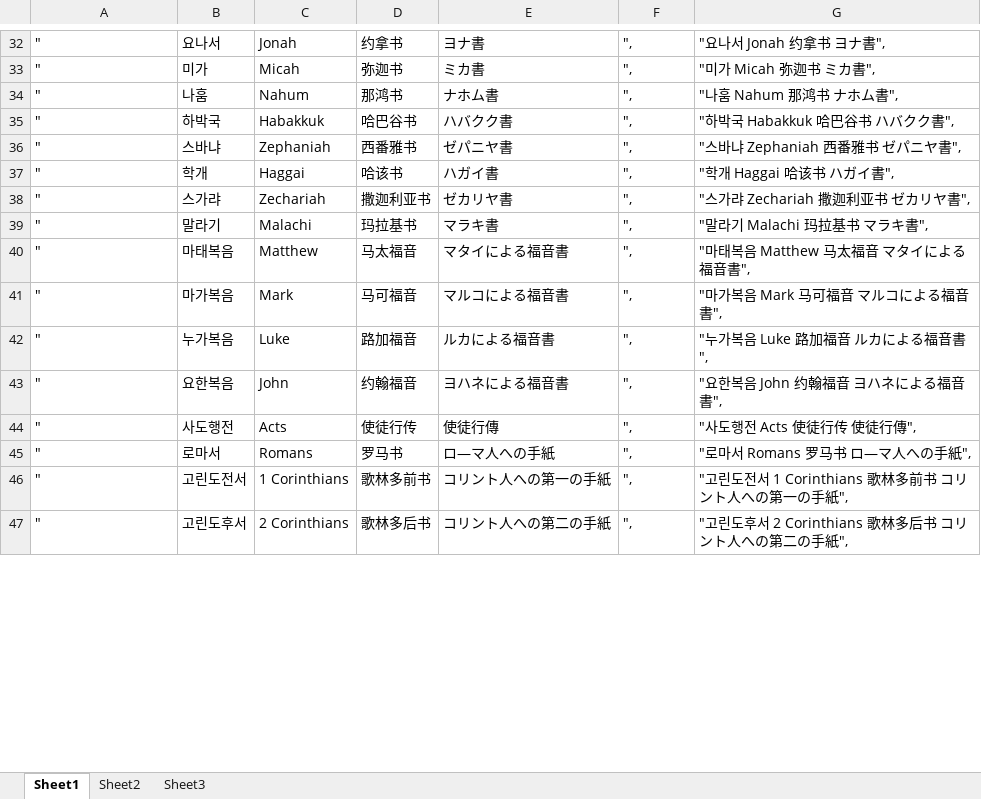
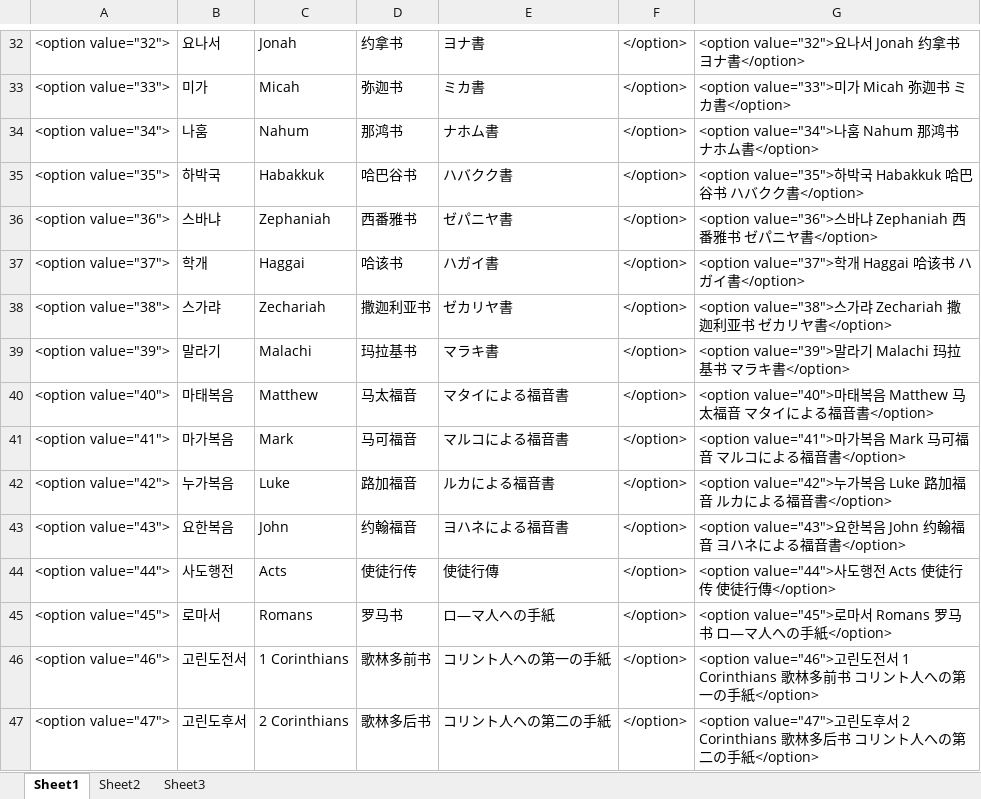
Before and after one commit to muckmool/muckmool.github.io, an Excel workbook: bible02/bible list.xlsx, sheet Sheet1, drawn as a sheet; only a part is shown, gaps mark what is left out; values as stored, in another font and other column widths than the file's, no borders; the diff covers the shown part only; the diff names each change by its address in the sheet, - before the commit and + after, or states it on an @@ line.

```diff
--- a/bible02/bible list.xlsx (sheet Sheet1)
+++ b/bible02/bible list.xlsx (sheet Sheet1)
-A32: "
+A32: <option value="32">
-F32:F47: ",
+F32:F47: </option>
-G32: "요나서 Jonah 约拿书 ヨナ書",
+G32: <option value="32">요나서 Jonah 约拿书 ヨナ書</option>
-A33: "
+A33: <option value="33">
-G33: "미가 Micah 弥迦书 ミカ書",
+G33: <option value="33">미가 Micah 弥迦书 ミカ書</option>
-A34: "
+A34: <option value="34">
-G34: "나훔 Nahum 那鸿书 ナホム書",
+G34: <option value="34">나훔 Nahum 那鸿书 ナホム書</option>
-A35: "
+A35: <option value="35">
-G35: "하박국 Habakkuk 哈巴谷书 ハバクク書",
+G35: <option value="35">하박국 Habakkuk 哈巴谷书 ハバクク書</option>
-A36: "
+A36: <option value="36">
-G36: "스바냐 Zephaniah 西番雅书 ゼパニヤ書",
+G36: <option value="36">스바냐 Zephaniah 西番雅书 ゼパニヤ書</option>
-A37: "
+A37: <option value="37">
-G37: "학개 Haggai 哈该书 ハガイ書",
+G37: <option value="37">학개 Haggai 哈该书 ハガイ書</option>
-A38: "
+A38: <option value="38">
-G38: "스가랴 Zechariah 撒迦利亚书 ゼカリヤ書",
+G38: <option value="38">스가랴 Zechariah 撒迦利亚书 ゼカリヤ書</option>
-A39: "
+A39: <option value="39">
-G39: "말라기 Malachi 玛拉基书 マラキ書",
+G39: <option value="39">말라기 Malachi 玛拉基书 マラキ書</option>
-A40: "
+A40: <option value="40">
-G40: "마태복음 Matthew 马太福音 マタイによる福音書",
+G40: <option value="40">마태복음 Matthew 马太福音 マタイによる福音書</option>
-A41: "
+A41: <option value="41">
-G41: "마가복음 Mark 马可福音 マルコによる福音書",
+G41: <option value="41">마가복음 Mark 马可福音 マルコによる福音書</option>
-A42: "
+A42: <option value="42">
-G42: "누가복음 Luke 路加福音 ルカによる福音書",
+G42: <option value="42">누가복음 Luke 路加福音 ルカによる福音書</option>
-A43: "
+A43: <option value="43">
-G43: "요한복음 John 约翰福音 ヨハネによる福音書",
+G43: <option value="43">요한복음 John 约翰福音 ヨハネによる福音書</option>
-A44: "
+A44: <option value="44">
-G44: "사도행전 Acts 使徒行传 使徒行傳",
+G44: <option value="44">사도행전 Acts 使徒行传 使徒行傳</option>
-A45: "
+A45: <option value="45">
-G45: "로마서 Romans 罗马书 ロ―マ人への手紙",
+G45: <option value="45">로마서 Romans 罗马书 ロ―マ人への手紙</option>
-A46: "
+A46: <option value="46">
-G46: "고린도전서 1 Corinthians 歌林多前书 コリント人への第一の手紙",
+G46: <option value="46">고린도전서 1 Corinthians 歌林多前书 コリント人への第一の手紙</option>
-A47: "
+A47: <option value="47">
-G47: "고린도후서 2 Corinthians 歌林多后书 コリント人への第二の手紙",
+G47: <option value="47">고린도후서 2 Corinthians 歌林多后书 コリント人への第二の手紙</option>
```
Also changed, not shown: 150 edited cells elsewhere in this sheet, 1 other file.
